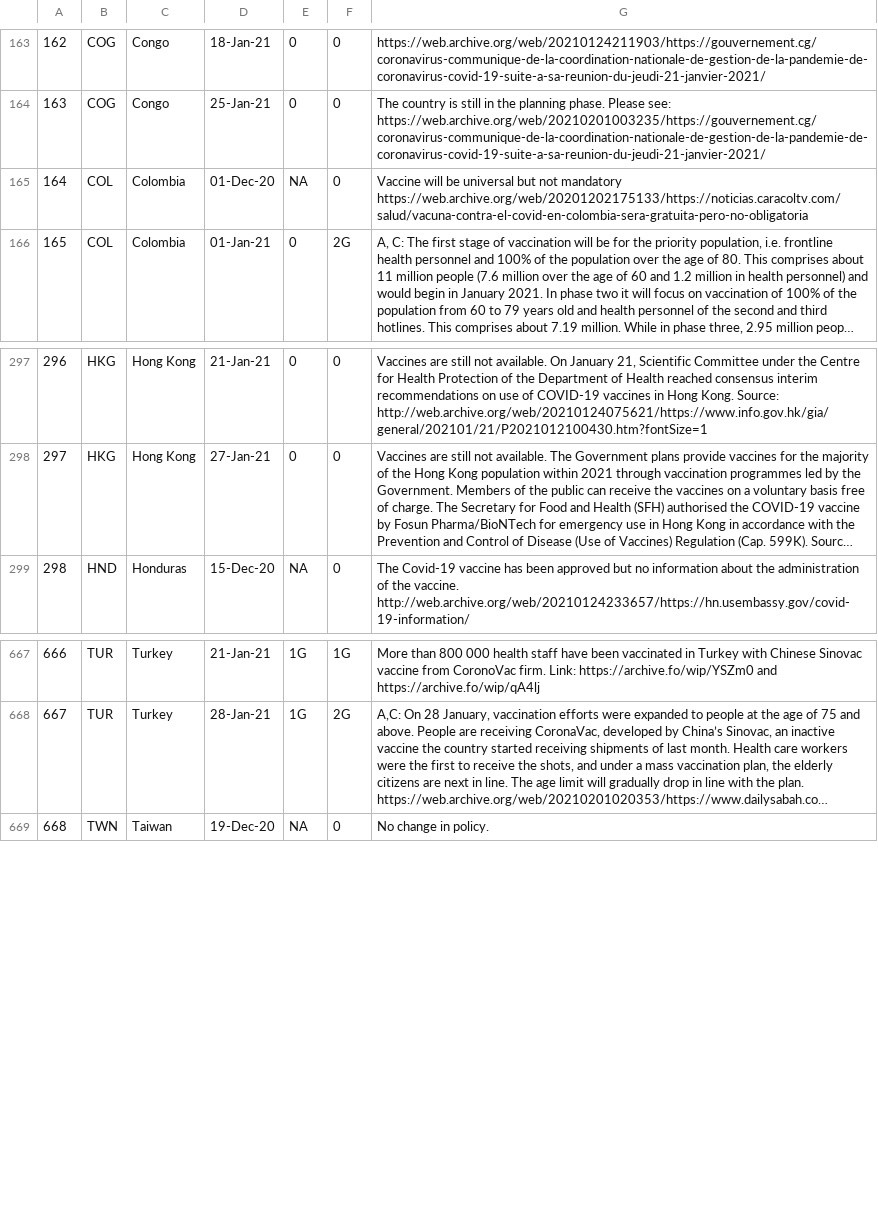
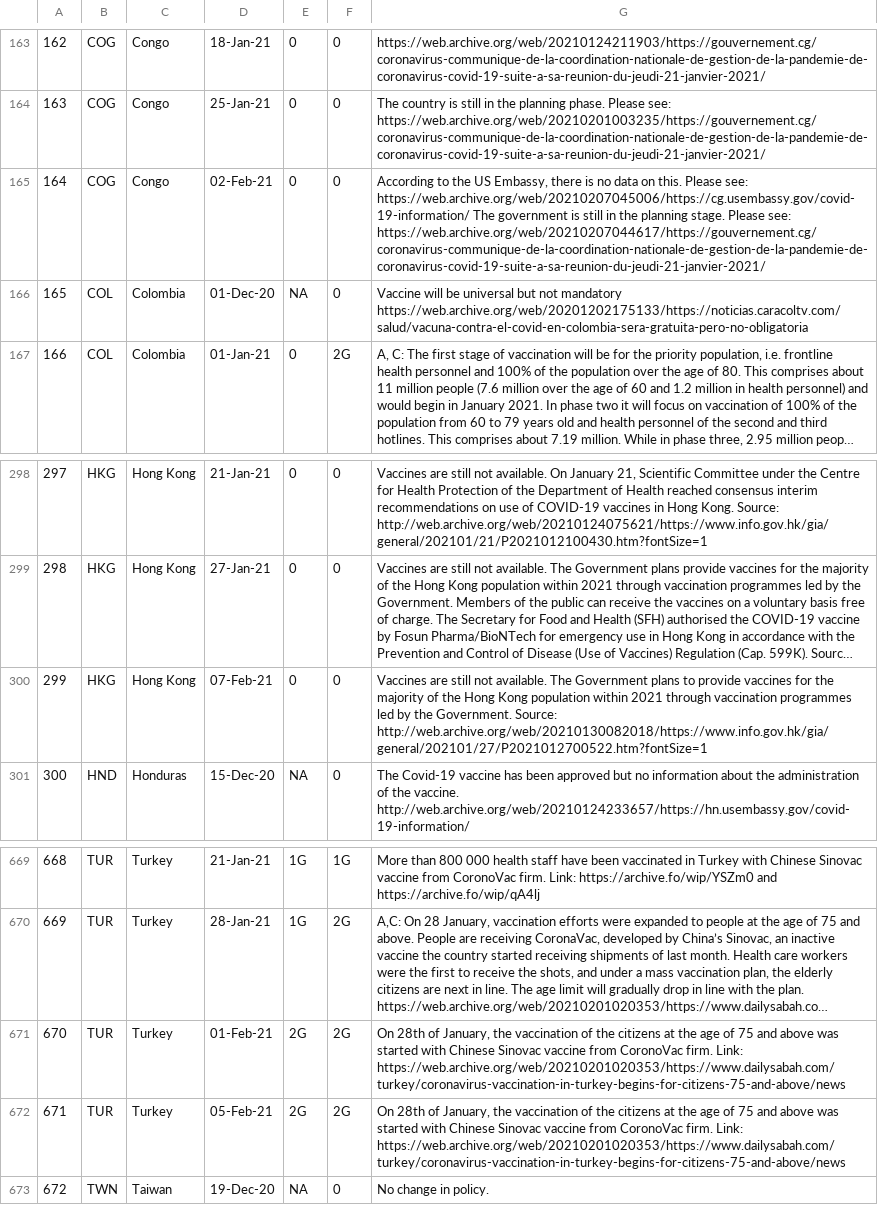
Before and after one commit to saptahash/BSGtracker_analysis, a CSV file: data/h7_changes.csv, drawn as a sheet; only a part is shown, gaps mark what is left out; long unchanged cells end in …; addresses are those after the commit; the diff names each change by its address in the sheet, - before the commit and + after, or states it on an @@ line.

```diff
--- a/data/h7_changes.csv
+++ b/data/h7_changes.csv
+row 165: 164 | COG | Congo | 02-Feb-21 | 0 | 0 | According to the US Embassy, there is no data on this. Please see: https://web.archive.org/web/20210207045006/https://cg.usembassy.gov/covid-19-information/ The government is still in the planning stage. Please see: https://web.archive.org/web/20210207044617/https://gouvernement.cg/coronavirus-communique-de-la-coordination-nationale-de-gestion-de-la-pandemie-de-coronavirus-covid-19-suite-a-sa-reunion-du-jeudi-21-janvier-2021/
@@ column A renumbered from row 166 down @@
+row 300: 299 | HKG | Hong Kong | 07-Feb-21 | 0 | 0 | Vaccines are still not available. The Government plans to provide vaccines for the majority of the Hong Kong population within 2021 through vaccination programmes led by the Government. Source: http://web.archive.org/web/20210130082018/https://www.info.gov.hk/gia/general/202101/27/P2021012700522.htm?fontSize=1
+row 671: 670 | TUR | Turkey | 01-Feb-21 | 2G | 2G | On 28th of January, the vaccination of the citizens at the age of 75 and above was started with Chinese Sinovac vaccine from CoronoVac firm. Link: https://web.archive.org/web/20210201020353/https://www.dailysabah.com/turkey/coronavirus-vaccination-in-turkey-begins-for-citizens-75-and-above/news
+row 672: 671 | TUR | Turkey | 05-Feb-21 | 2G | 2G | On 28th of January, the vaccination of the citizens at the age of 75 and above was started with Chinese Sinovac vaccine from CoronoVac firm. Link: https://web.archive.org/web/20210201020353/https://www.dailysabah.com/turkey/coronavirus-vaccination-in-turkey-begins-for-citizens-75-and-above/news
```
